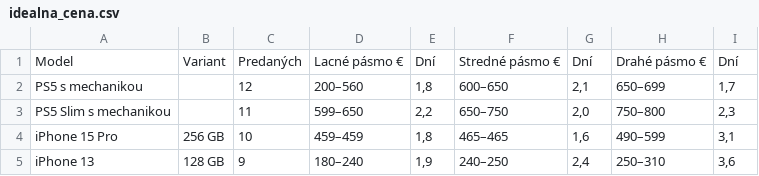
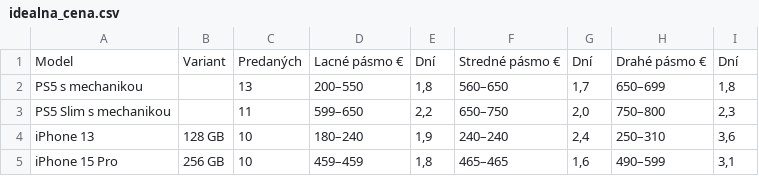
Before and after one commit to redblacck4-code/bazos-statistiky, a CSV file: data/idealna_cena.csv, drawn as a sheet.

```diff
--- a/data/idealna_cena.csv
+++ b/data/idealna_cena.csv
@@ -1,5 +1,5 @@
 Model;Variant;Predaných;Lacné pásmo €;Dní;Stredné pásmo €;Dní;Drahé pásmo €;Dní
-PS5 s mechanikou;;12;200–560;1,8;600–650;2,1;650–699;1,7
+PS5 s mechanikou;;13;200–550;1,8;560–650;1,7;650–699;1,8
 PS5 Slim s mechanikou;;11;599–650;2,2;650–750;2,0;750–800;2,3
+iPhone 13;128 GB;10;180–240;1,9;240–240;2,4;250–310;3,6
 iPhone 15 Pro;256 GB;10;459–459;1,8;465–465;1,6;490–599;3,1
-iPhone 13;128 GB;9;180–240;1,9;240–250;2,4;250–310;3,6
```
Also changed, not shown: data/inzeraty.csv, data/najlepsi_flip.csv, 6 other files.
